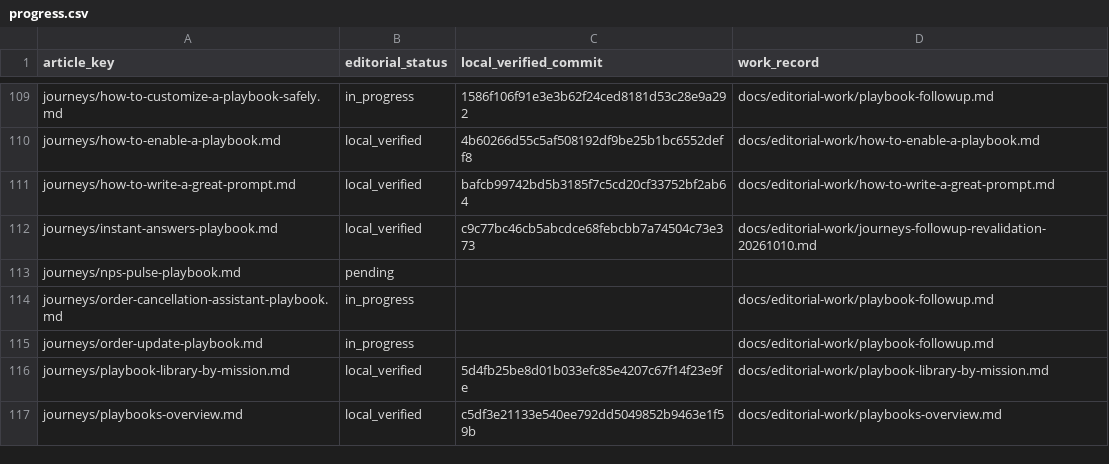
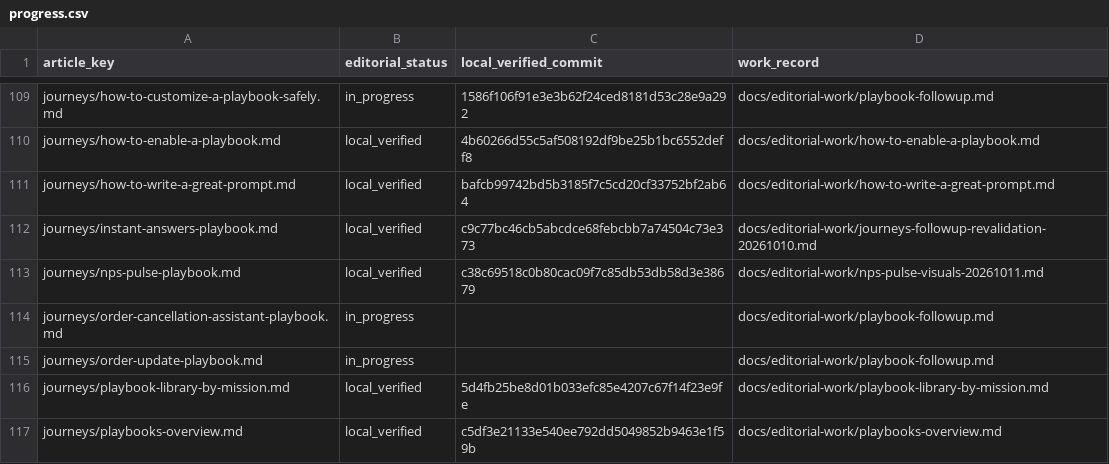
Before and after one commit to hellotext/help, a CSV file: docs/editorial-work/progress.csv, drawn as a sheet; only a part is shown, gaps mark what is left out.

Commit message:
Record verified NPS Pulse visual completion

```diff
--- a/docs/editorial-work/progress.csv
+++ b/docs/editorial-work/progress.csv
@@ -112,3 +112,3 @@ journeys/how-to-write-a-great-prompt.md,local_verified,bafcb99742bd5b3185f7c5cd2
 journeys/instant-answers-playbook.md,local_verified,c9c77bc46cb5abcdce68febcbb7a74504c73e373,docs/editorial-work/journeys-followup-revalidation-20261010.md
-journeys/nps-pulse-playbook.md,pending,,
+journeys/nps-pulse-playbook.md,local_verified,c38c69518c0b80cac09f7c85db53db58d3e38679,docs/editorial-work/nps-pulse-visuals-20261011.md
 journeys/order-cancellation-assistant-playbook.md,in_progress,,docs/editorial-work/playbook-followup.md
```
Also changed, not shown: 2 other files.
